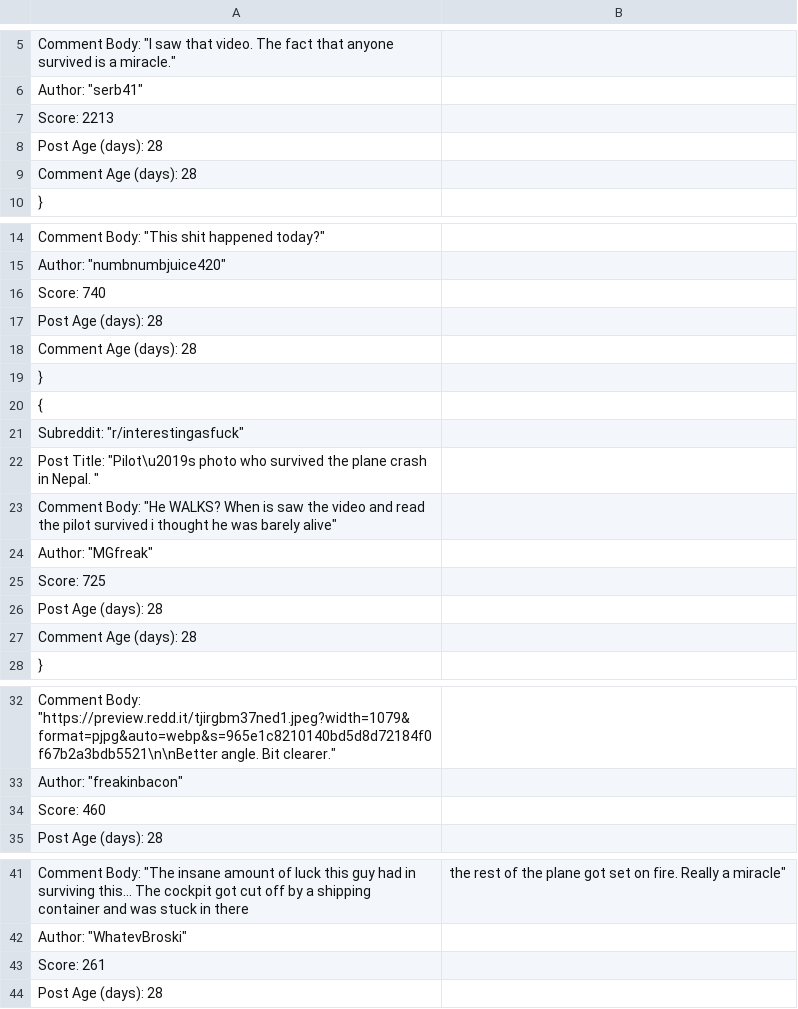
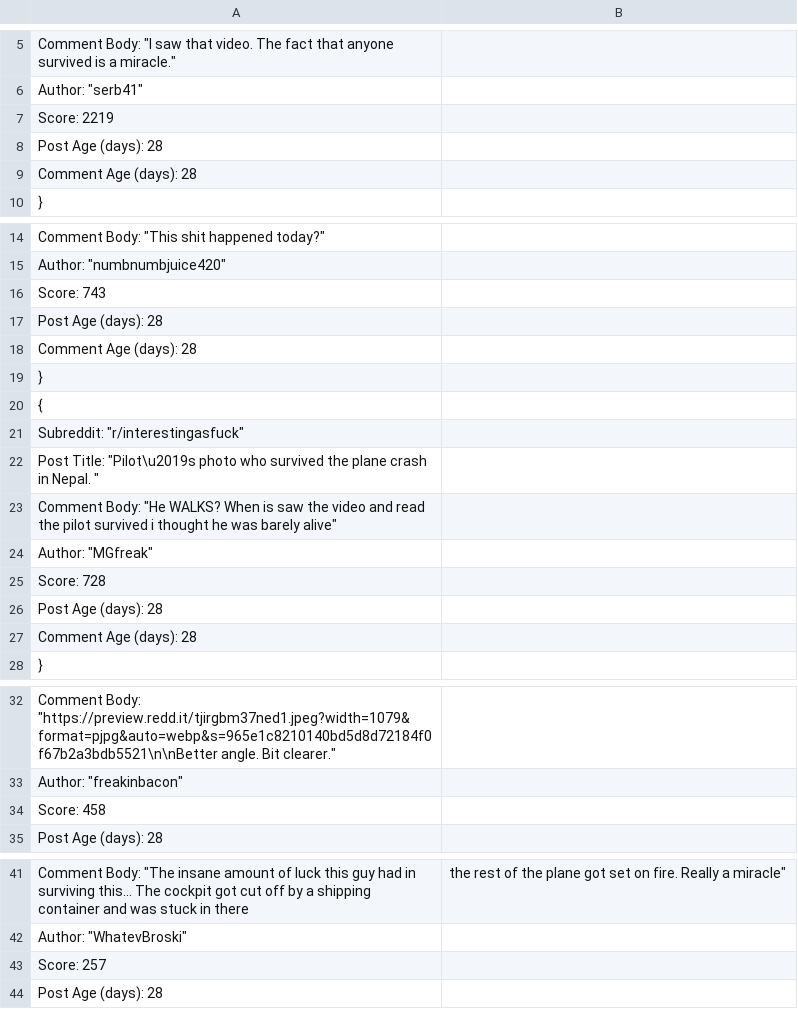
Before and after one commit to physicistgaurav/city-discussion-dashboard, a CSV file: data/reddit/Watch:_Emergency_workers_pick_through_wreckage_of_Nepal_plane_crash_comments.csv (was data/Watch:_Emergency_workers_pick_through_wreckage_of_Nepal_plane_crash_comments.csv), drawn as a sheet; only a part is shown, gaps mark what is left out.

```diff
--- a/data/Watch:_Emergency_workers_pick_through_wreckage_of_Nepal_plane_crash_comments.csv
+++ b/data/reddit/Watch:_Emergency_workers_pick_through_wreckage_of_Nepal_plane_crash_comments.csv
@@ -6,3 +6,3 @@
         "Author": "serb41",
-        "Score": 2213,
+        "Score": 2219,
         "Post Age (days)": 28,
@@ -15,3 +15,3 @@
         "Author": "numbnumbjuice420",
-        "Score": 740,
+        "Score": 743,
         "Post Age (days)": 28,
@@ -24,3 +24,3 @@
         "Author": "MGfreak",
-        "Score": 725,
+        "Score": 728,
         "Post Age (days)": 28,
@@ -33,3 +33,3 @@
         "Author": "freakinbacon",
-        "Score": 460,
+        "Score": 458,
         "Post Age (days)": 28,
@@ -42,3 +42,3 @@
         "Author": "WhatevBroski",
-        "Score": 261,
+        "Score": 257,
         "Post Age (days)": 28,
```
Also changed, not shown: data/reddit/'Heavy_lifter'_drones_could_soon_solve_Mount_Everest's_trash_problem_comments.csv, 15 other files.
